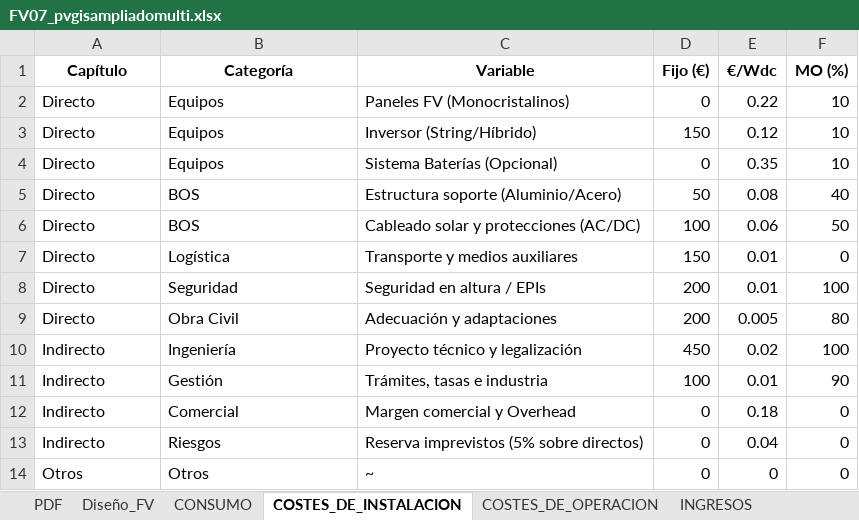
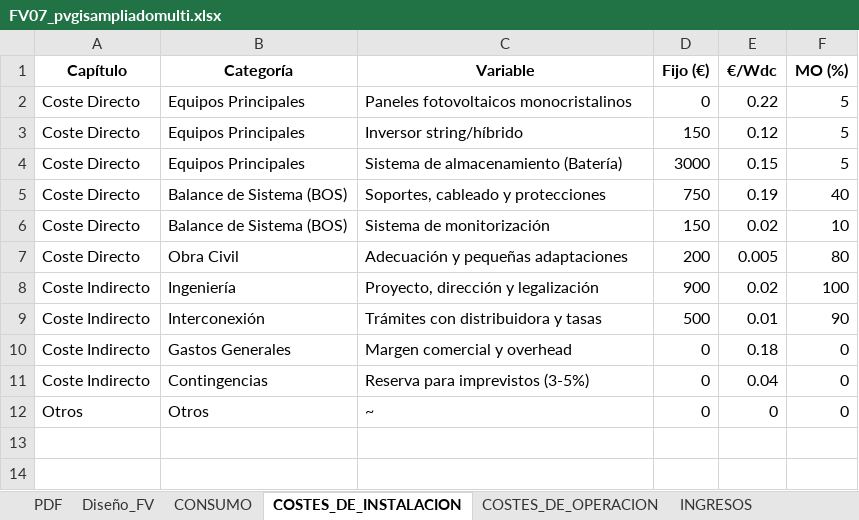
Before and after one commit to pprrgg/frontend, an Excel workbook: public/routers/A0_Sistema_FV/A61_Conectado_a_red/FV07_pvgisampliadomulti.xlsx, sheet COSTES_DE_INSTALACION, drawn as a sheet; values as stored, in another font and other column widths than the file's, no borders; removed rows and columns are numbered as before the commit, all else as after; the diff names each change by its address in the sheet, - before the commit and + after, or states it on an @@ line.

```diff
--- a/public/routers/A0_Sistema_FV/A61_Conectado_a_red/FV07_pvgisampliadomulti.xlsx (sheet COSTES_DE_INSTALACION)
+++ b/public/routers/A0_Sistema_FV/A61_Conectado_a_red/FV07_pvgisampliadomulti.xlsx (sheet COSTES_DE_INSTALACION)
-row 2: Directo | Equipos | Paneles FV (Monocristalinos) | 0 | 0.22 | 10
+row 2: Coste Directo | Equipos Principales | Paneles fotovoltaicos monocristalinos | 0 | 0.22 | 5
-A3 (Capítulo): Directo
+A3 (Capítulo): Coste Directo
-B3 (Categoría): Equipos
+B3 (Categoría): Equipos Principales
-C3 (Variable): Inversor (String/Híbrido)
+C3 (Variable): Inversor string/híbrido
-F3 (MO (%)): 10
+F3 (MO (%)): 5
-row 4: Directo | Equipos | Sistema Baterías (Opcional) | 0 | 0.35 | 10
-row 5: Directo | BOS | Estructura soporte (Aluminio/Acero) | 50 | 0.08 | 40
-row 6: Directo | BOS | Cableado solar y protecciones (AC/DC) | 100 | 0.06 | 50
-row 7: Directo | Logística | Transporte y medios auxiliares | 150 | 0.01 | 0
-row 8: Directo | Seguridad | Seguridad en altura / EPIs | 200 | 0.01 | 100
+row 4: Coste Directo | Equipos Principales | Sistema de almacenamiento (Batería) | 3000 | 0.15 | 5
+row 5: Coste Directo | Balance de Sistema (BOS) | Soportes, cableado y protecciones | 750 | 0.19 | 40
+row 6: Coste Directo | Balance de Sistema (BOS) | Sistema de monitorización | 150 | 0.02 | 10
-A7 (Capítulo): Directo
+A7 (Capítulo): Coste Directo
-C7 (Variable): Adecuación y adaptaciones
+C7 (Variable): Adecuación y pequeñas adaptaciones
-A8:A11 (Capítulo): Indirecto
+A8:A11 (Capítulo): Coste Indirecto
-C8 (Variable): Proyecto técnico y legalización
+C8 (Variable): Proyecto, dirección y legalización
-D8 (Fijo (€)): 450
+D8 (Fijo (€)): 900
-B9 (Categoría): Gestión
+B9 (Categoría): Interconexión
-C9 (Variable): Trámites, tasas e industria
+C9 (Variable): Trámites con distribuidora y tasas
-D9 (Fijo (€)): 100
+D9 (Fijo (€)): 500
-B10 (Categoría): Comercial
+B10 (Categoría): Gastos Generales
-C10 (Variable): Margen comercial y Overhead
+C10 (Variable): Margen comercial y overhead
-B11 (Categoría): Riesgos
+B11 (Categoría): Contingencias
-C11 (Variable): Reserva imprevistos (5% sobre directos)
+C11 (Variable): Reserva para imprevistos (3-5%)
```
Also changed, not shown: sheet Diseño_FV, sheet PDF, 7 other files.
